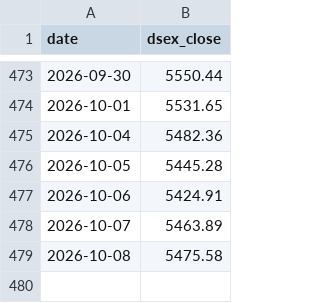
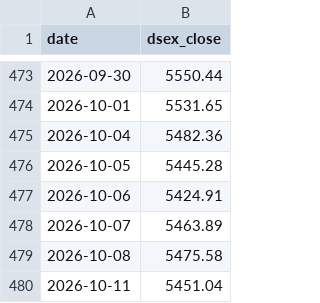
Before and after one commit to asikstock/dse-scaner, a CSV file: docs/data/dsex.csv, drawn as a sheet; only a part is shown, gaps mark what is left out; the diff names each change by its address in the sheet, - before the commit and + after, or states it on an @@ line.

```diff
--- a/docs/data/dsex.csv
+++ b/docs/data/dsex.csv
+row 480: 2026-10-11 | 5451.04
```
Also changed, not shown: 1 other file.
